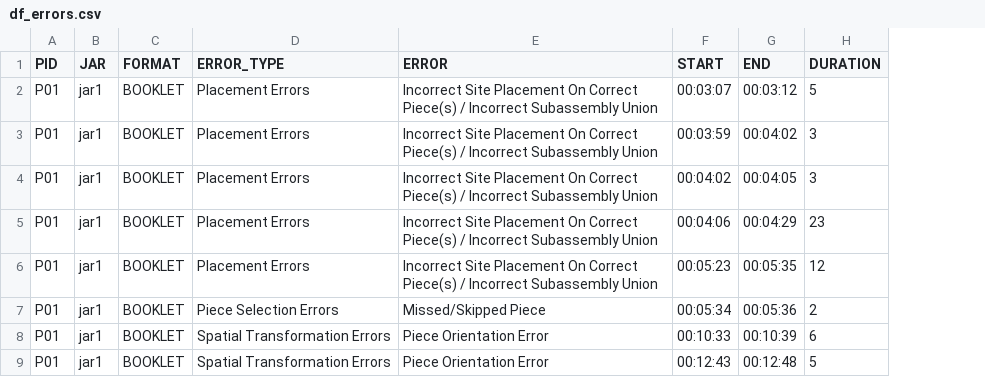
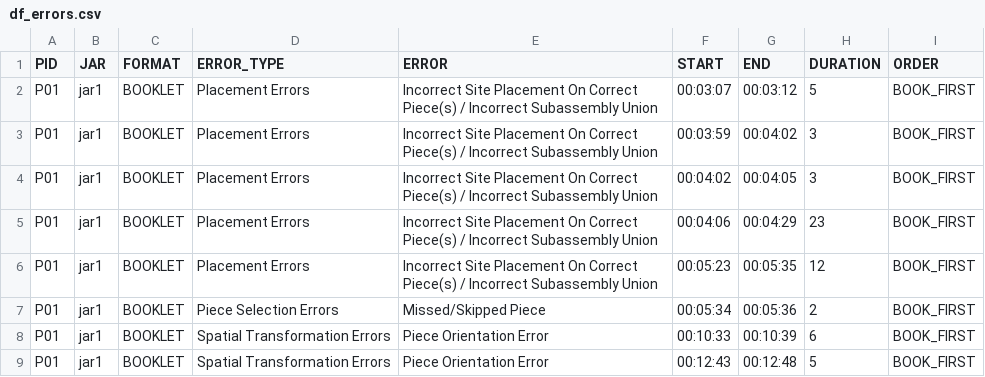
Before and after one commit to madebyafox/ZOE-lego_assembly, a CSV file: data/output/df_errors.csv, drawn as a sheet; only a part is shown; the diff names each change by its address in the sheet, - before the commit and + after, or states it on an @@ line.

```diff
--- a/data/output/df_errors.csv
+++ b/data/output/df_errors.csv
+column I (ORDER), rows 2-9: all BOOK_FIRST
```
Also changed, not shown: data/output/df_error_recoveries.csv, 11 other files.
